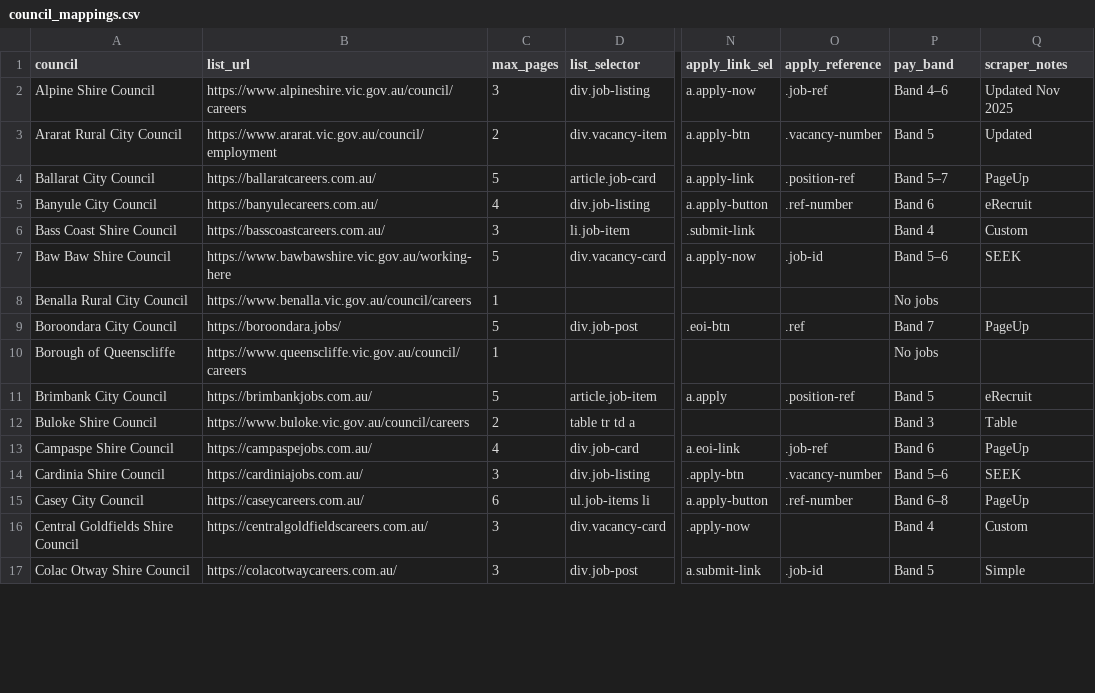
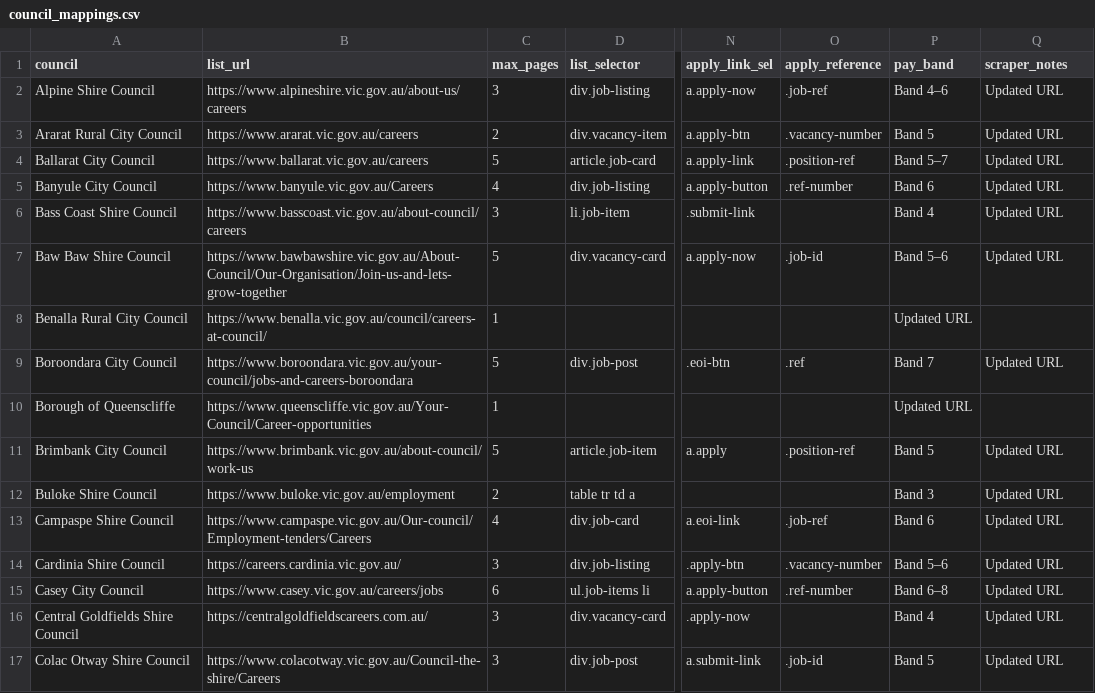
Before and after one commit to bandsight/jobsight, a CSV file: council_mappings.csv, drawn as a sheet; only a part is shown, gaps mark what is left out; the diff covers the shown part only; the diff names each change by its address in the sheet, - before the commit and + after, or states it on an @@ line.

Commit message:
Update council_mappings.csv

```diff
--- a/council_mappings.csv
+++ b/council_mappings.csv
-B2 (list_url): https://www.alpineshire.vic.gov.au/council/careers
+B2 (list_url): https://www.alpineshire.vic.gov.au/about-us/careers
-Q2 (scraper_notes): Updated Nov 2025
+Q2 (scraper_notes): Updated URL
-B3 (list_url): https://www.ararat.vic.gov.au/council/employment
+B3 (list_url): https://www.ararat.vic.gov.au/careers
-Q3 (scraper_notes): Updated
+Q3 (scraper_notes): Updated URL
-B4 (list_url): https://ballaratcareers.com.au/
+B4 (list_url): https://www.ballarat.vic.gov.au/careers
-Q4 (scraper_notes): PageUp
+Q4 (scraper_notes): Updated URL
-B5 (list_url): https://banyulecareers.com.au/
+B5 (list_url): https://www.banyule.vic.gov.au/Careers
-Q5 (scraper_notes): eRecruit
+Q5 (scraper_notes): Updated URL
-B6 (list_url): https://basscoastcareers.com.au/
+B6 (list_url): https://www.basscoast.vic.gov.au/about-council/careers
-Q6 (scraper_notes): Custom
+Q6 (scraper_notes): Updated URL
-B7 (list_url): https://www.bawbawshire.vic.gov.au/working-here
+B7 (list_url): https://www.bawbawshire.vic.gov.au/About-Council/Our-Organisation/Join-us-and-lets-grow-together
-Q7 (scraper_notes): SEEK
+Q7 (scraper_notes): Updated URL
-B8 (list_url): https://www.benalla.vic.gov.au/council/careers
+B8 (list_url): https://www.benalla.vic.gov.au/council/careers-at-council/
-P8 (pay_band): No jobs
+P8 (pay_band): Updated URL
-B9 (list_url): https://boroondara.jobs/
+B9 (list_url): https://www.boroondara.vic.gov.au/your-council/jobs-and-careers-boroondara
-Q9 (scraper_notes): PageUp
+Q9 (scraper_notes): Updated URL
-B10 (list_url): https://www.queenscliffe.vic.gov.au/council/careers
+B10 (list_url): https://www.queenscliffe.vic.gov.au/Your-Council/Career-opportunities
-P10 (pay_band): No jobs
+P10 (pay_band): Updated URL
-B11 (list_url): https://brimbankjobs.com.au/
+B11 (list_url): https://www.brimbank.vic.gov.au/about-council/work-us
-Q11 (scraper_notes): eRecruit
+Q11 (scraper_notes): Updated URL
-B12 (list_url): https://www.buloke.vic.gov.au/council/careers
+B12 (list_url): https://www.buloke.vic.gov.au/employment
-Q12 (scraper_notes): Table
+Q12 (scraper_notes): Updated URL
-B13 (list_url): https://campaspejobs.com.au/
+B13 (list_url): https://www.campaspe.vic.gov.au/Our-council/Employment-tenders/Careers
-Q13 (scraper_notes): PageUp
+Q13 (scraper_notes): Updated URL
-B14 (list_url): https://cardiniajobs.com.au/
+B14 (list_url): https://careers.cardinia.vic.gov.au/
-Q14 (scraper_notes): SEEK
+Q14 (scraper_notes): Updated URL
-B15 (list_url): https://caseycareers.com.au/
+B15 (list_url): https://www.casey.vic.gov.au/careers/jobs
-Q15 (scraper_notes): PageUp
+Q15 (scraper_notes): Updated URL
-Q16 (scraper_notes): Custom
+Q16 (scraper_notes): Updated URL
-B17 (list_url): https://colacotwaycareers.com.au/
+B17 (list_url): https://www.colacotway.vic.gov.au/Council-the-shire/Careers
-Q17 (scraper_notes): Simple
+Q17 (scraper_notes): Updated URL
```
Also changed, not shown: 112 edited cells elsewhere in this file.
